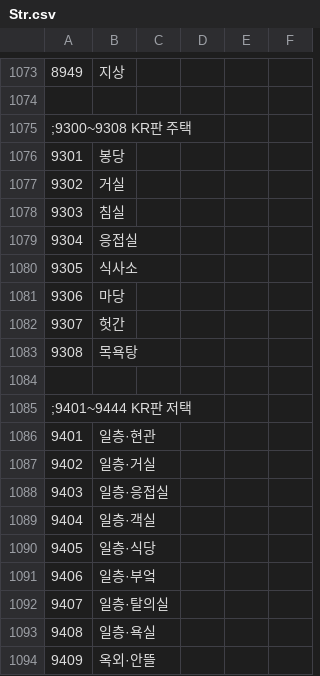
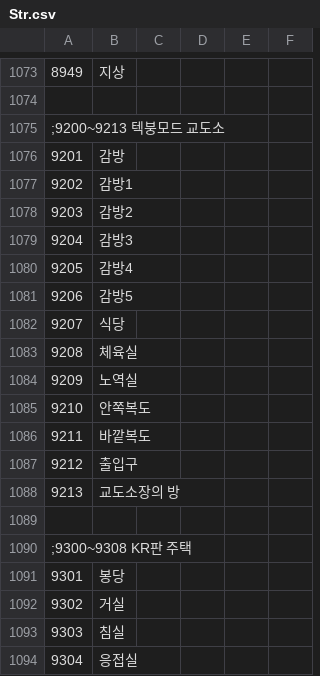
Before and after one commit to keisiki/TWKR-Textbung, a CSV file: CSV/Str.csv, drawn as a sheet; only a part is shown, gaps mark what is left out; the shorter side is filled out with more unchanged rows.

Commit message:
교도소 맵 명칭 데이터 추가

```diff
--- a/CSV/Str.csv
+++ b/CSV/Str.csv
@@ -1074,2 +1074,17 @@
 
+;9200~9213 텍붕모드 교도소
+9201,감방
+9202,감방1
+9203,감방2
+9204,감방3
+9205,감방4
+9206,감방5
+9207,식당
+9208,체육실
+9209,노역실
+9210,안쪽복도
+9211,바깥복도
+9212,출입구
+9213,교도소장의 방
+
 ;9300~9308 KR판 주택
```
